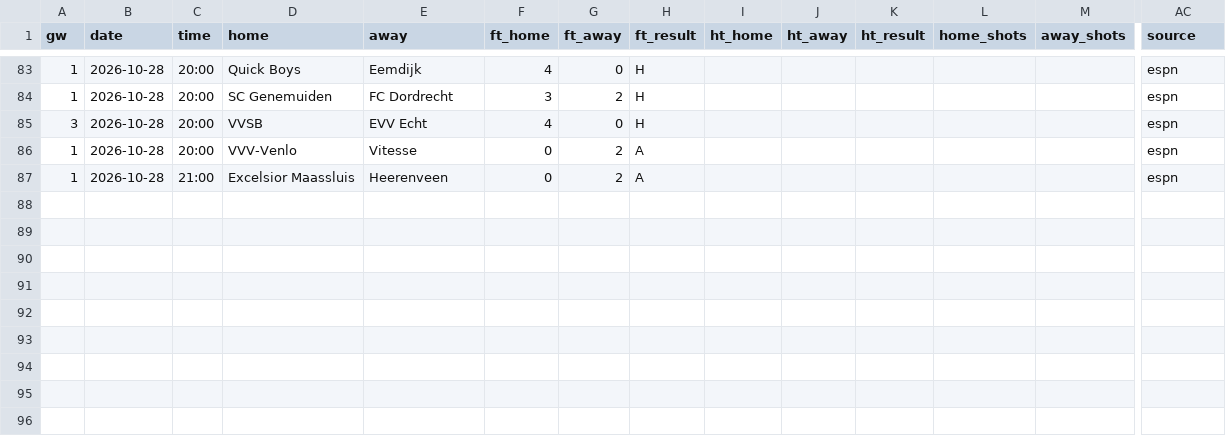
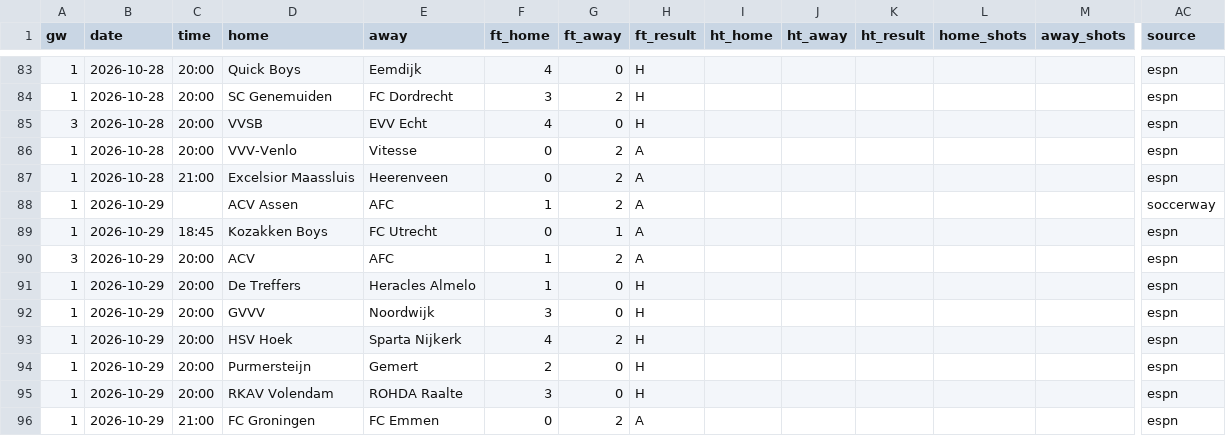
Before and after one commit to oladeeayo/open-matchday, a CSV file: data/NED_CUP_knvb-beker/results_2627.csv, drawn as a sheet; only a part is shown, gaps mark what is left out; rows hold the shown columns only; the diff names each change by its address in the sheet, - before the commit and + after, or states it on an @@ line.

```diff
--- a/data/NED_CUP_knvb-beker/results_2627.csv
+++ b/data/NED_CUP_knvb-beker/results_2627.csv
+row 88: 1 | 2026-10-29 |  | ACV Assen | AFC | 1 | 2 | A |  |  |  |  |  | soccerway
+row 89: 1 | 2026-10-29 | 18:45 | Kozakken Boys | FC Utrecht | 0 | 1 | A |  |  |  |  |  | espn
+row 90: 3 | 2026-10-29 | 20:00 | ACV | AFC | 1 | 2 | A |  |  |  |  |  | espn
+row 91: 1 | 2026-10-29 | 20:00 | De Treffers | Heracles Almelo | 1 | 0 | H |  |  |  |  |  | espn
+row 92: 1 | 2026-10-29 | 20:00 | GVVV | Noordwijk | 3 | 0 | H |  |  |  |  |  | espn
+row 93: 1 | 2026-10-29 | 20:00 | HSV Hoek | Sparta Nijkerk | 4 | 2 | H |  |  |  |  |  | espn
+row 94: 1 | 2026-10-29 | 20:00 | Purmersteijn | Gemert | 2 | 0 | H |  |  |  |  |  | espn
+row 95: 1 | 2026-10-29 | 20:00 | RKAV Volendam | ROHDA Raalte | 3 | 0 | H |  |  |  |  |  | espn
+row 96: 1 | 2026-10-29 | 21:00 | FC Groningen | FC Emmen | 0 | 2 | A |  |  |  |  |  | espn
```
Also changed, not shown: data/ESP_CUP_copa-del-rey/fixtures_2627.csv, data/ESP_CUP_copa-del-rey/results_2627.csv, 32 other files.
